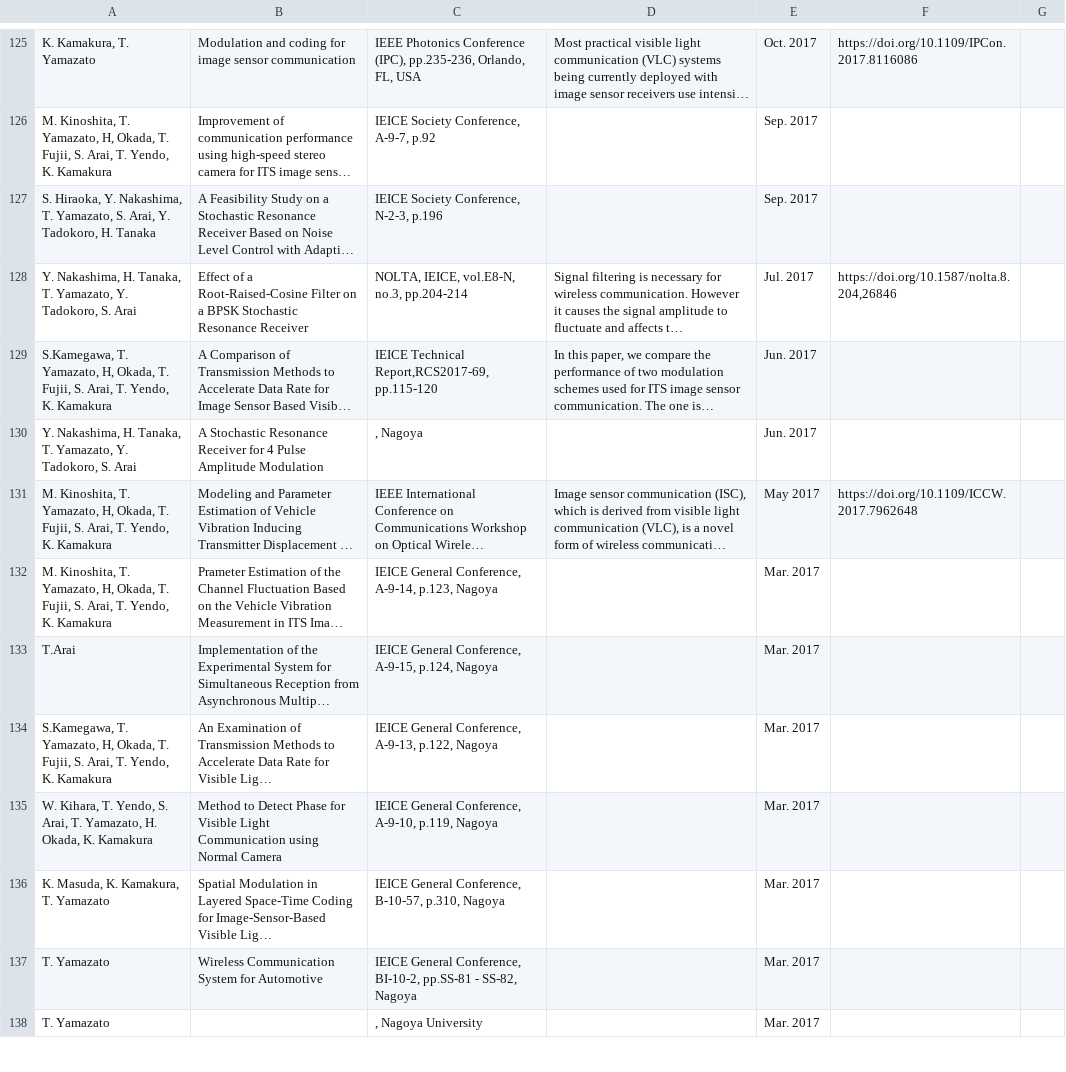
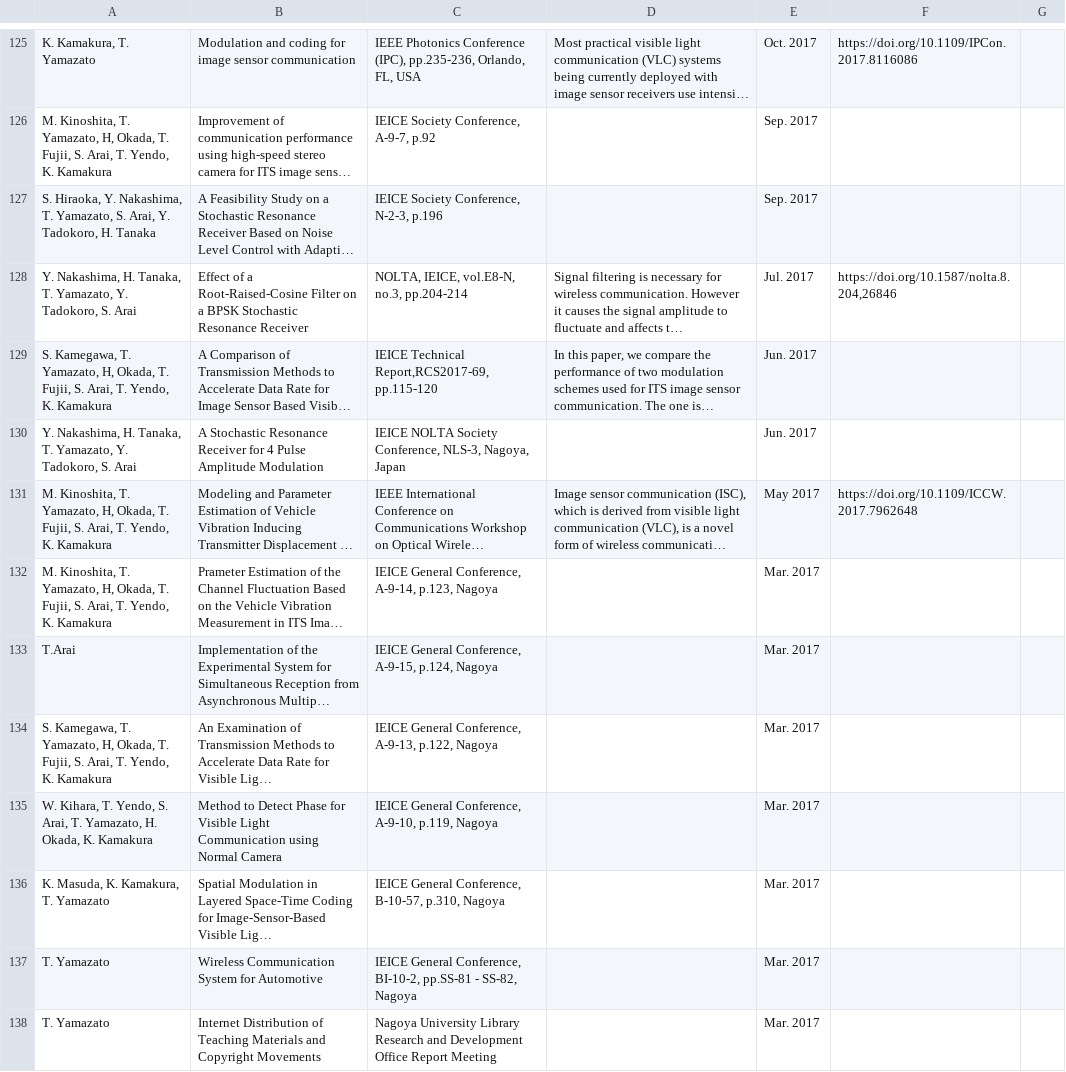
Before and after one commit to zakiviccy/NUYL-homepage, a CSV file: src/pages/research/data/researchEn.csv, drawn as a sheet; only a part is shown, gaps mark what is left out; long unchanged cells end in …; the diff covers the shown part only; the diff names each change by its address in the sheet, - before the commit and + after, or states it on an @@ line.

Commit message:
updated

```diff
--- a/src/pages/research/data/researchEn.csv
+++ b/src/pages/research/data/researchEn.csv
-A129: S.Kamegawa, T. Yamazato,…
+A129: S. Kamegawa, T. Yamazato,…
-C130: , Nagoya
+C130: IEICE NOLTA Society Conference, NLS-3, Nagoya, Japan
-A134: S.Kamegawa, T. Yamazato,…
+A134: S. Kamegawa, T. Yamazato,…
-B138: (empty)
+B138: Internet Distribution of Teaching Materials and Copyright Movements
-C138: , Nagoya University
+C138: Nagoya University Library Research and Development Office Report Meeting
```
Also changed, not shown: 1 added row, 1 removed row and 17 edited cells elsewhere in this file.
